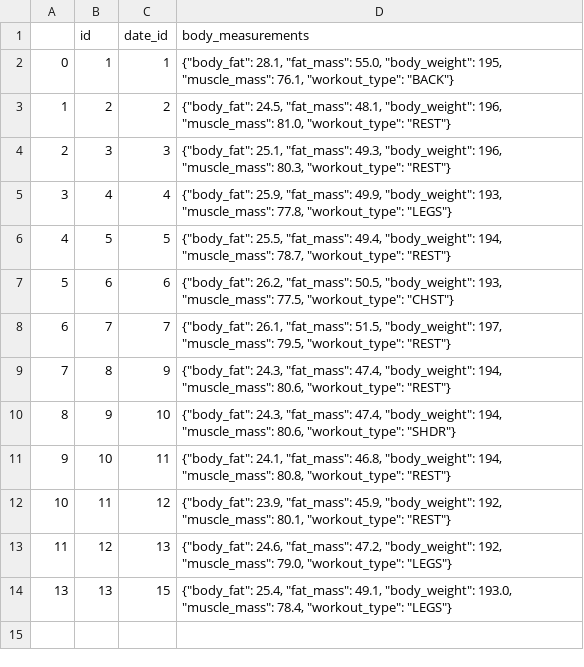
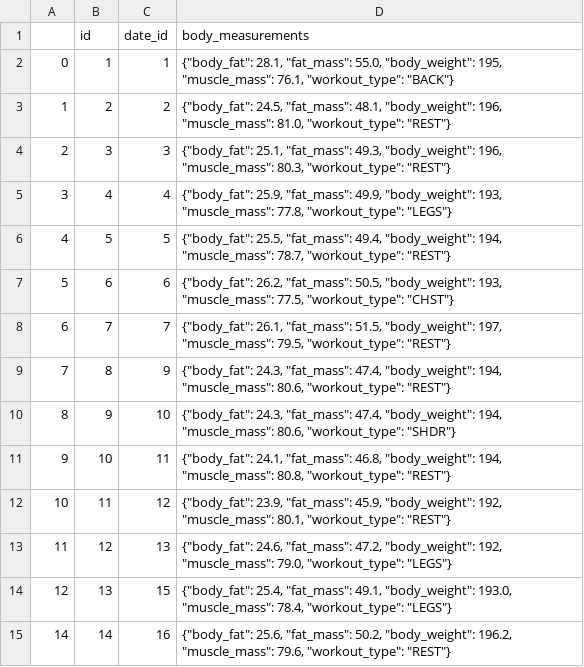
Before and after one commit to Artuk009/NewDIetAndExercise, a CSV file: Diet_Stuff/datasets/body_measurements_json.csv, drawn as a sheet.

```diff
--- a/Diet_Stuff/datasets/body_measurements_json.csv
+++ b/Diet_Stuff/datasets/body_measurements_json.csv
@@ -13,2 +13,3 @@
 11,12,13,"{""body_fat"": 24.6, ""fat_mass"": 47.2, ""body_weight"": 192, ""muscle_mass"": 79.0, ""workout_type"": ""LEGS""}"
-13,13,15,"{""body_fat"": 25.4, ""fat_mass"": 49.1, ""body_weight"": 193.0, ""muscle_mass"": 78.4, ""workout_type"": ""LEGS""}"
+12,13,15,"{""body_fat"": 25.4, ""fat_mass"": 49.1, ""body_weight"": 193.0, ""muscle_mass"": 78.4, ""workout_type"": ""LEGS""}"
+14,14,16,"{""body_fat"": 25.6, ""fat_mass"": 50.2, ""body_weight"": 196.2, ""muscle_mass"": 79.6, ""workout_type"": ""REST""}"
```
Also changed, not shown: Diet_Stuff/datasets/dates.csv, Diet_Stuff/datasets/foods_json.csv, 3 other files.
